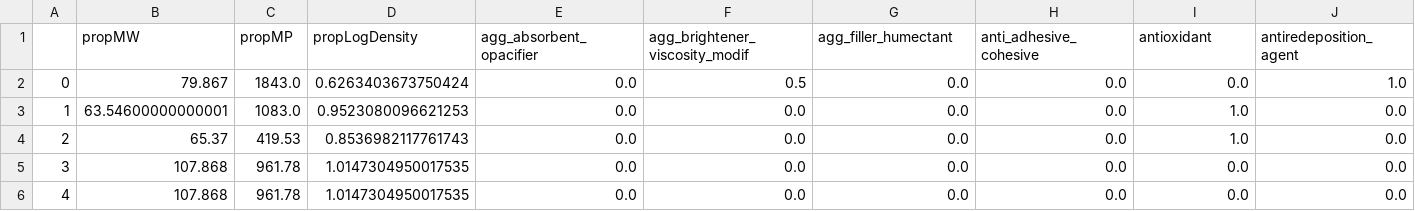
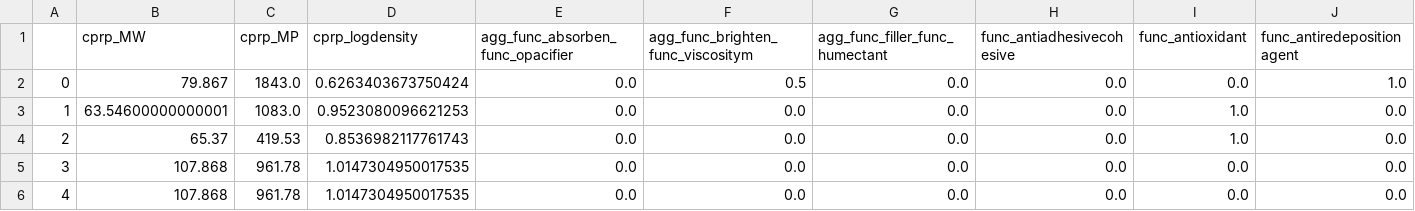
Before and after one commit to LukaThorn/ml-weight-fraction, a CSV file: data/ENM-preprocessed-feats.csv, drawn as a sheet; only a part is shown; the diff covers the shown part only; the diff names each change by its address in the sheet, - before the commit and + after, or states it on an @@ line.

Commit message:
Add prefixes to feature names

```diff
--- a/data/ENM-preprocessed-feats.csv
+++ b/data/ENM-preprocessed-feats.csv
-B1: propMW
+B1: cprp_MW
-C1: propMP
+C1: cprp_MP
-D1: propLogDensity
+D1: cprp_logdensity
-E1: agg_absorbent_opacifier
+E1: agg_func_absorben_func_opacifier
-F1: agg_brightener_viscosity_modif
+F1: agg_func_brighten_func_viscositym
-G1: agg_filler_humectant
+G1: agg_func_filler_func_humectant
-H1: anti_adhesive_cohesive
+H1: func_antiadhesivecohesive
-I1: antioxidant
+I1: func_antioxidant
-J1: antiredeposition_agent
+J1: func_antiredepositionagent
```
Also changed, not shown: 26 edited cells elsewhere in this file.
